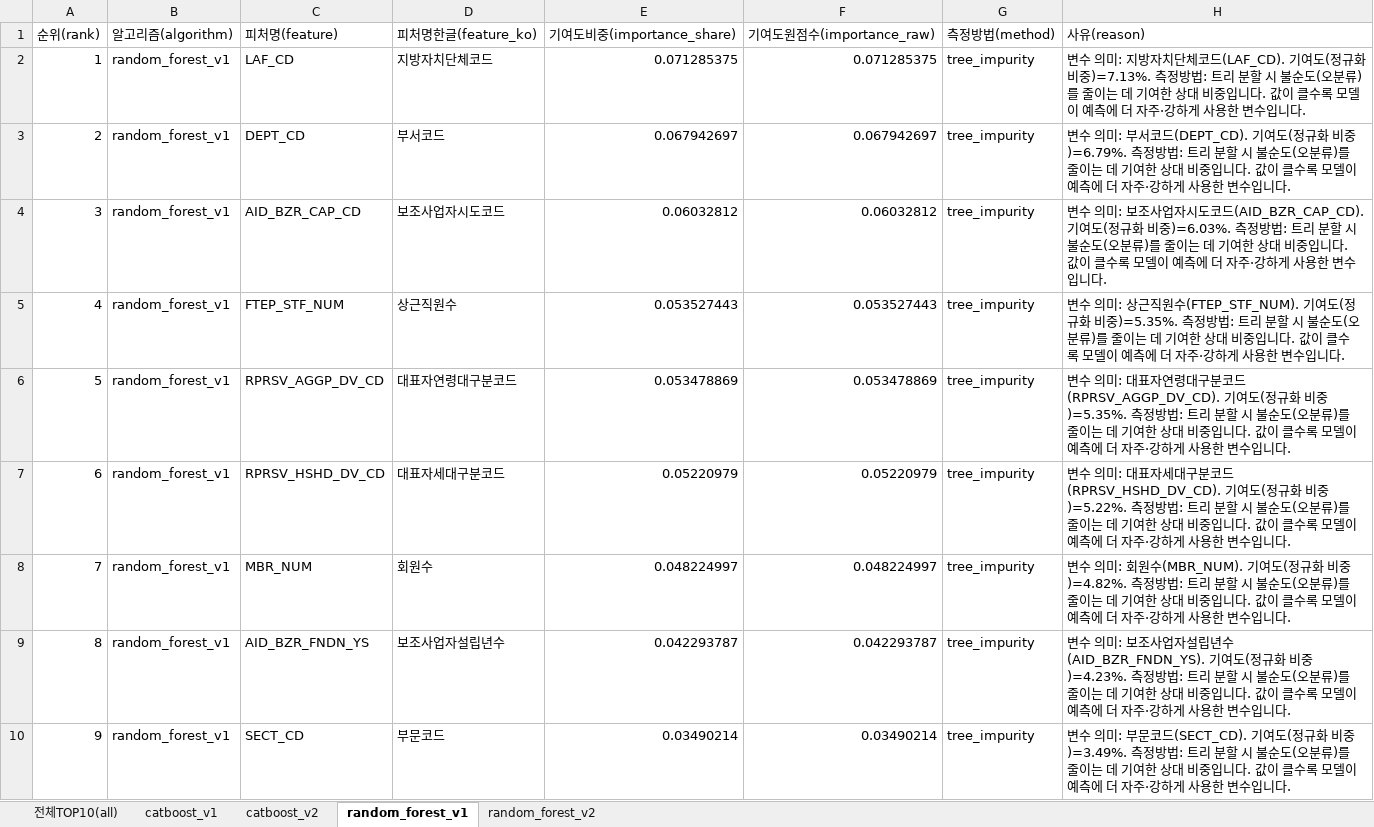
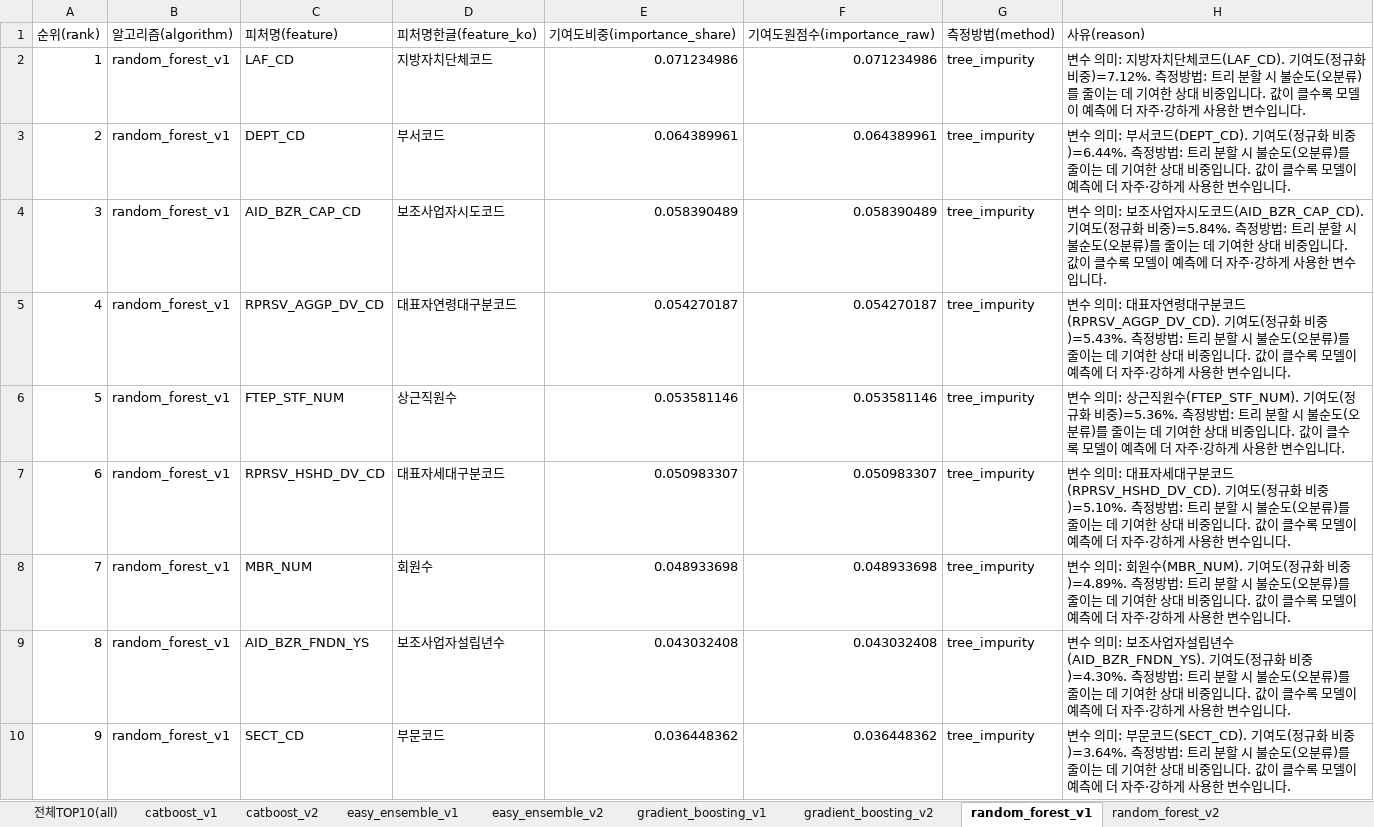
Before and after one commit to lky9464/LocalSubsidies_SupervisedLearning, an Excel workbook: outputs/reports/comparison/feature_importance_top10_all.xlsx, sheet random_forest_v1, drawn as a sheet; only a part is shown; values as stored, in another font and other column widths than the file's, no borders; the diff covers the shown part only; the diff names each change by its address in the sheet, - before the commit and + after, or states it on an @@ line.

```diff
--- a/outputs/reports/comparison/feature_importance_top10_all.xlsx (sheet random_forest_v1)
+++ b/outputs/reports/comparison/feature_importance_top10_all.xlsx (sheet random_forest_v1)
+sheet tab: easy_ensemble_v1
+sheet tab: easy_ensemble_v2
+sheet tab: gradient_boosting_v1
+sheet tab: gradient_boosting_v2
-E2 (기여도비중(importance_share)): 0.071285375
+E2 (기여도비중(importance_share)): 0.071234986
-F2 (기여도원점수(importance_raw)): 0.071285375
+F2 (기여도원점수(importance_raw)): 0.071234986
-H2 (사유(reason)): …화 비중)=7.13%. 측정방법…
+H2 (사유(reason)): …화 비중)=7.12%. 측정방법…
-E3 (기여도비중(importance_share)): 0.067942697
+E3 (기여도비중(importance_share)): 0.064389961
-F3 (기여도원점수(importance_raw)): 0.067942697
+F3 (기여도원점수(importance_raw)): 0.064389961
-H3 (사유(reason)): …화 비중)=6.79%. 측정방법…
+H3 (사유(reason)): …화 비중)=6.44%. 측정방법…
-E4 (기여도비중(importance_share)): 0.06032812
+E4 (기여도비중(importance_share)): 0.058390489
-F4 (기여도원점수(importance_raw)): 0.06032812
+F4 (기여도원점수(importance_raw)): 0.058390489
-H4 (사유(reason)): …화 비중)=6.03%. 측정방법…
+H4 (사유(reason)): …화 비중)=5.84%. 측정방법…
-C5 (피처명(feature)): FTEP_STF_NUM
+C5 (피처명(feature)): RPRSV_AGGP_DV_CD
-D5 (피처명한글(feature_ko)): 상근직원수
+D5 (피처명한글(feature_ko)): 대표자연령대구분코드
-E5 (기여도비중(importance_share)): 0.053527443
+E5 (기여도비중(importance_share)): 0.054270187
-F5 (기여도원점수(importance_raw)): 0.053527443
+F5 (기여도원점수(importance_raw)): 0.054270187
-H5 (사유(reason)): …의미: 상근직원수(FTEP_STF_NUM). 기여도(정규화 비중)=5.35%. 측정방법…
+H5 (사유(reason)): …의미: 대표자연령대구분코드(RPRSV_AGGP_DV_CD). 기여도(정규화 비중)=5.43%. 측정방법…
-C6 (피처명(feature)): RPRSV_AGGP_DV_CD
+C6 (피처명(feature)): FTEP_STF_NUM
-D6 (피처명한글(feature_ko)): 대표자연령대구분코드
+D6 (피처명한글(feature_ko)): 상근직원수
-E6 (기여도비중(importance_share)): 0.053478869
+E6 (기여도비중(importance_share)): 0.053581146
-F6 (기여도원점수(importance_raw)): 0.053478869
+F6 (기여도원점수(importance_raw)): 0.053581146
-H6 (사유(reason)): …의미: 대표자연령대구분코드(RPRSV_AGGP_DV_CD). 기여도(정규화 비중)=5.35%. 측정방법…
+H6 (사유(reason)): …의미: 상근직원수(FTEP_STF_NUM). 기여도(정규화 비중)=5.36%. 측정방법…
-E7 (기여도비중(importance_share)): 0.05220979
+E7 (기여도비중(importance_share)): 0.050983307
-F7 (기여도원점수(importance_raw)): 0.05220979
+F7 (기여도원점수(importance_raw)): 0.050983307
-H7 (사유(reason)): …화 비중)=5.22%. 측정방법…
+H7 (사유(reason)): …화 비중)=5.10%. 측정방법…
-E8 (기여도비중(importance_share)): 0.048224997
+E8 (기여도비중(importance_share)): 0.048933698
-F8 (기여도원점수(importance_raw)): 0.048224997
+F8 (기여도원점수(importance_raw)): 0.048933698
-H8 (사유(reason)): …화 비중)=4.82%. 측정방법…
+H8 (사유(reason)): …화 비중)=4.89%. 측정방법…
-E9 (기여도비중(importance_share)): 0.042293787
+E9 (기여도비중(importance_share)): 0.043032408
-F9 (기여도원점수(importance_raw)): 0.042293787
+F9 (기여도원점수(importance_raw)): 0.043032408
-H9 (사유(reason)): …화 비중)=4.23%. 측정방법…
+H9 (사유(reason)): …화 비중)=4.30%. 측정방법…
-E10 (기여도비중(importance_share)): 0.03490214
+E10 (기여도비중(importance_share)): 0.036448362
-F10 (기여도원점수(importance_raw)): 0.03490214
+F10 (기여도원점수(importance_raw)): 0.036448362
-H10 (사유(reason)): …화 비중)=3.49%. 측정방법…
+H10 (사유(reason)): …화 비중)=3.64%. 측정방법…
```
Also changed, not shown: 5 edited cells elsewhere in this sheet, sheet 전체TOP10(all), sheet catboost_v1, sheet catboost_v2, sheet random_forest_v2, other sheet tabs, outputs/reports/comparison/leakage_audit.xlsx, outputs/reports/comparison/model_evaluation_comparison.xlsx, 51 other files.
